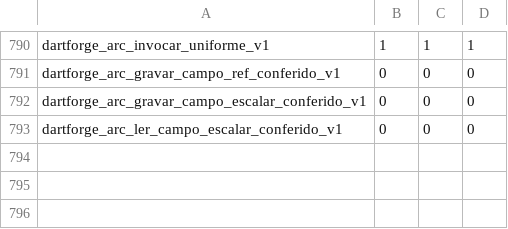
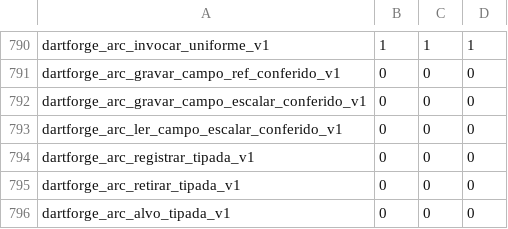
Before and after one commit to insinfo/dartforge, a TSV file: crates/runtime/efeitos.tsv, drawn as a sheet; only a part is shown, gaps mark what is left out.

```diff
--- a/crates/runtime/efeitos.tsv
+++ b/crates/runtime/efeitos.tsv
@@ -793 +793,4 @@ dartforge_arc_gravar_campo_escalar_conferido_v1	0	0	0
 dartforge_arc_ler_campo_escalar_conferido_v1	0	0	0
+dartforge_arc_registrar_tipada_v1	0	0	0
+dartforge_arc_retirar_tipada_v1	0	0	0
+dartforge_arc_alvo_tipada_v1	0	0	0
```
Also changed, not shown: crates/runtime/ownership.tsv, 4 other files.
